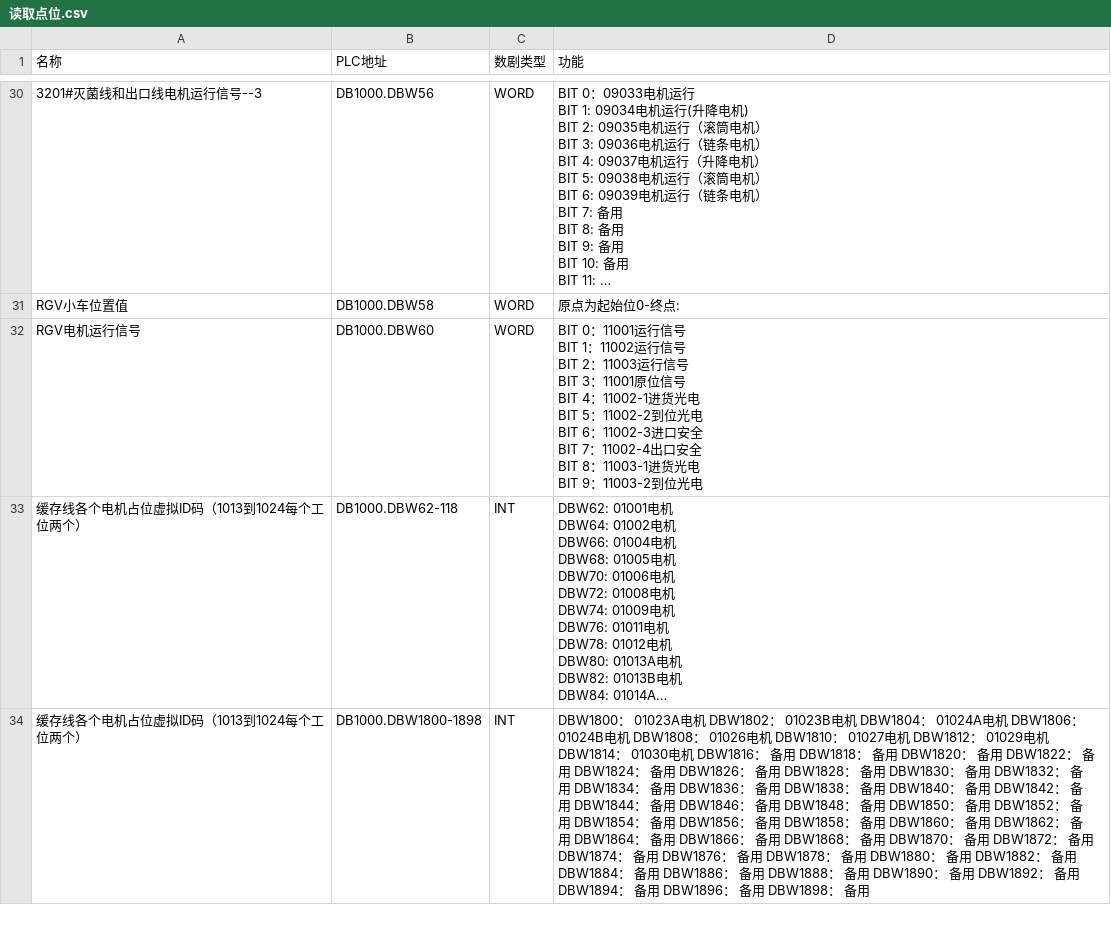
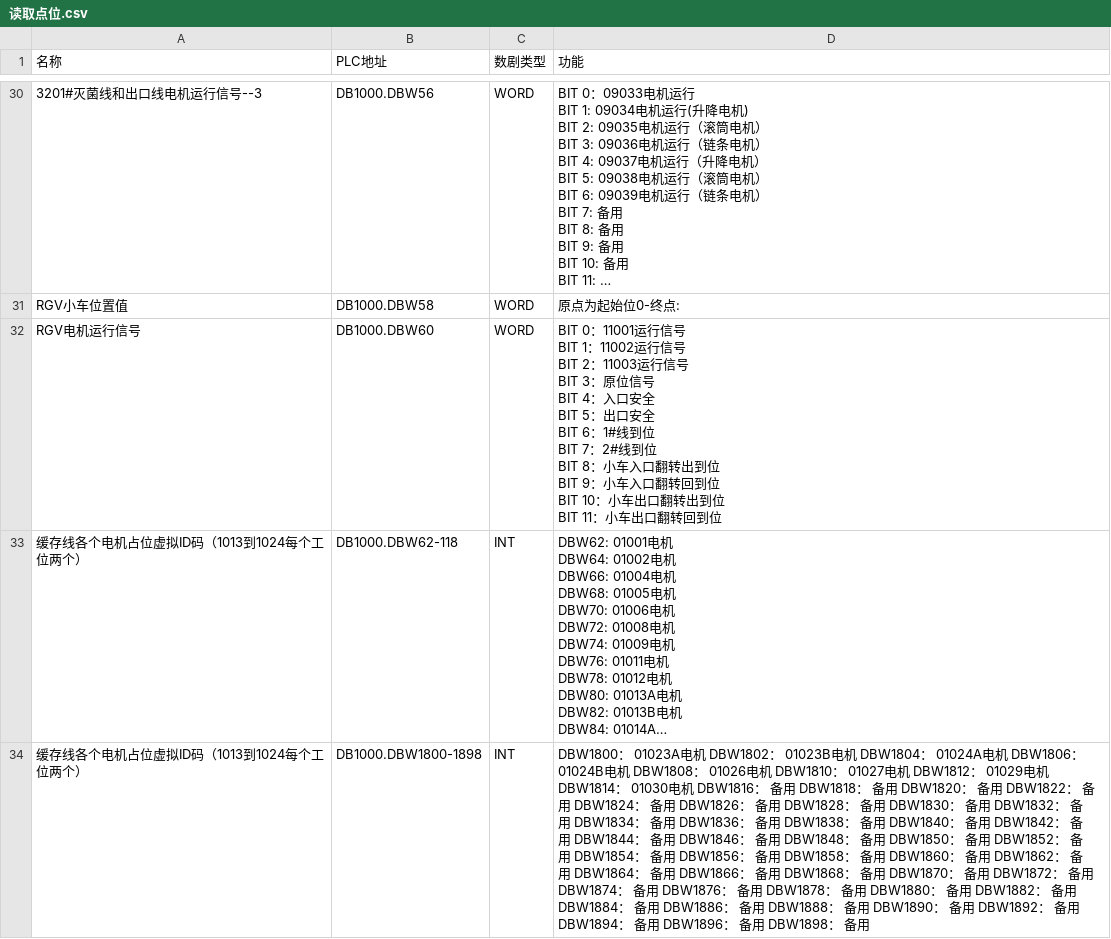
Before and after one commit to cocowe1011/wcs-weigao-front, a CSV file: 读取点位.csv, drawn as a sheet; only a part is shown, gaps mark what is left out; long unchanged cells end in …; ↵ is a line break in a cell; the diff names each change by its address in the sheet, - before the commit and + after, or states it on an @@ line.

```diff
--- a/读取点位.csv
+++ b/读取点位.csv
-D32 (功能): …BIT 3：11001原位信号 ↵ BIT 4：11002-1进货光电 ↵ BIT 5：11002-2到位光电 ↵ BIT 6：11002-3进口安全 ↵ BIT 7：11002-4出口安全 ↵ BIT 8：11003-1进货光电 ↵ BIT 9：11003-2到位光电
+D32 (功能): …BIT 3：原位信号 ↵ BIT 4：入口安全 ↵ BIT 5：出口安全 ↵ BIT 6：1#线到位 ↵ BIT 7：2#线到位 ↵ BIT 8：小车入口翻转出到位 ↵ BIT 9：小车入口翻转回到位 ↵ BIT 10：小车出口翻转出到位 ↵ BIT 11：小车出口翻转回到位
```
Also changed, not shown: 2 other files.
